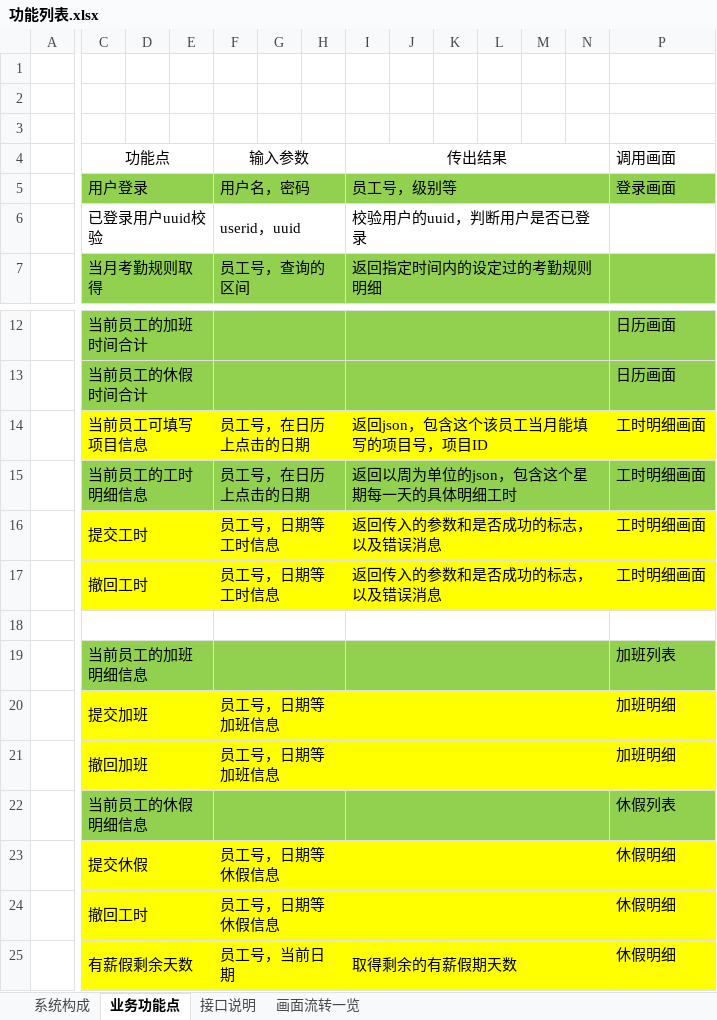
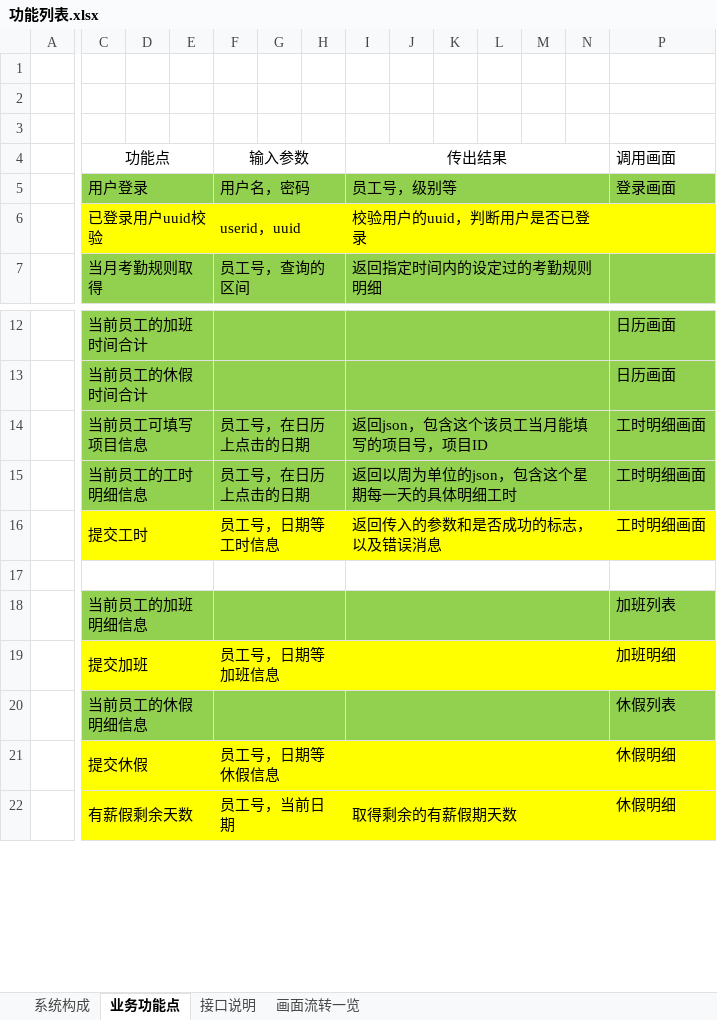
Before and after one commit to lolandkidtress/android-nodejs-server, an Excel workbook: 功能列表.xlsx, sheet 业务功能点, drawn as a sheet; only a part is shown, gaps mark what is left out; values as stored, in another font and other column widths than the file's, no borders; rows hold the shown columns only; the diff covers the shown part only; the diff names each change by its address in the sheet, - before the commit and + after, or states it on an @@ line.

```diff
--- a/功能列表.xlsx (sheet 业务功能点)
+++ b/功能列表.xlsx (sheet 业务功能点)
-C6:N6 fill: none
+C6:N6 fill: #FFFF00
-P6 fill: none
+P6 fill: #FFFF00
-C14:N14 fill: #FFFF00
+C14:N14 fill: #92D050
-P14 fill: #FFFF00
+P14 fill: #92D050
-row 17:  | 撤回工时 |  |  | 员工号，日期等工时信息 |  |  | 返回传入的参数和是否成功的标志，以及错误消息 |  |  |  |  |  | 工时明细画面
-row 21:  | 撤回加班 |  |  | 员工号，日期等加班信息 |  |  |  |  |  |  |  |  | 加班明细
-row 24:  | 撤回工时 |  |  | 员工号，日期等休假信息 |  |  |  |  |  |  |  |  | 休假明细
```
Also changed, not shown: cell formats elsewhere in this sheet, sheet 接口说明, 8 other files.
